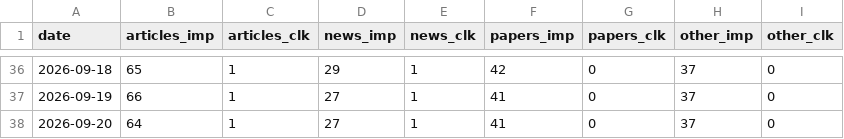
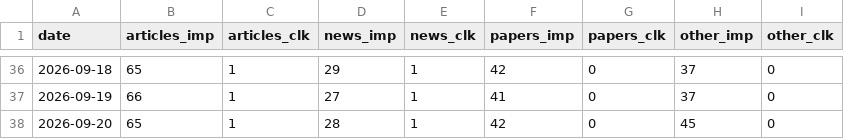
Before and after one commit to jojikoj/AIoni, a TSV file: data/gsc_sections.tsv, drawn as a sheet; only a part is shown, gaps mark what is left out.

```diff
--- a/data/gsc_sections.tsv
+++ b/data/gsc_sections.tsv
@@ -37,2 +37,2 @@ date	articles_imp	articles_clk	news_imp	news_clk	papers_imp	papers_clk	other_imp
 2026-09-19	66	1	27	1	41	0	37	0
-2026-09-20	64	1	27	1	41	0	37	0
+2026-09-20	65	1	28	1	42	0	45	0
```
Also changed, not shown: data/daily_stats.tsv, data/gsc_history.tsv, 6 other files.
